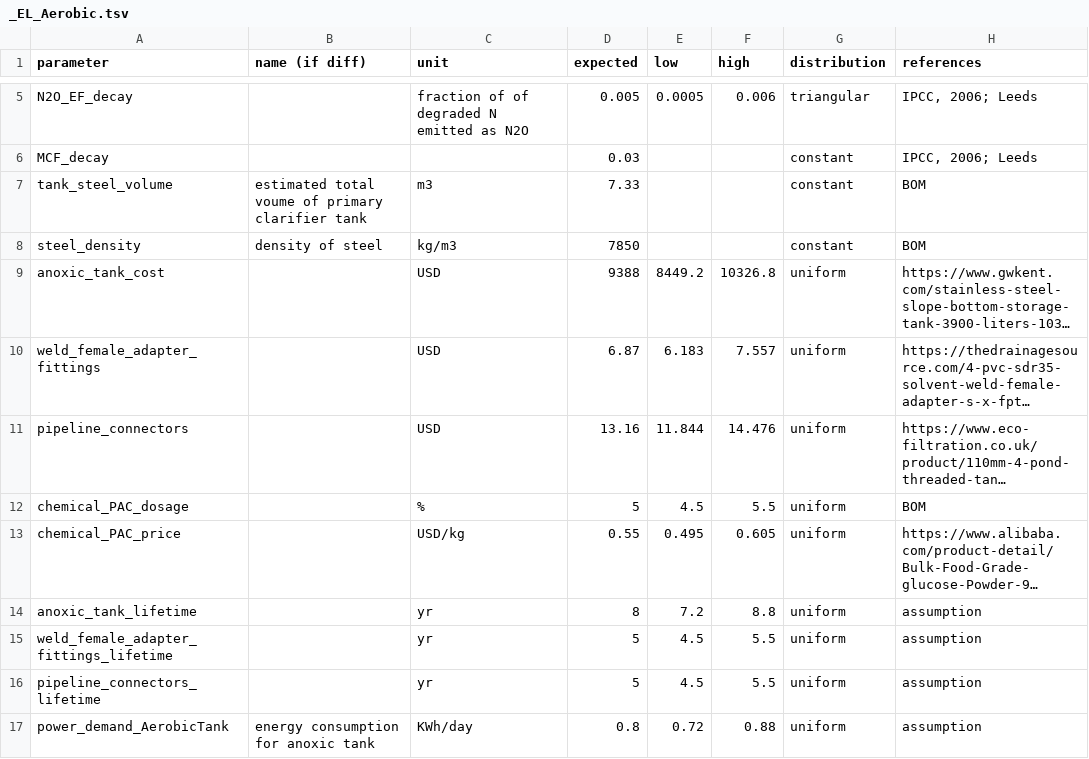
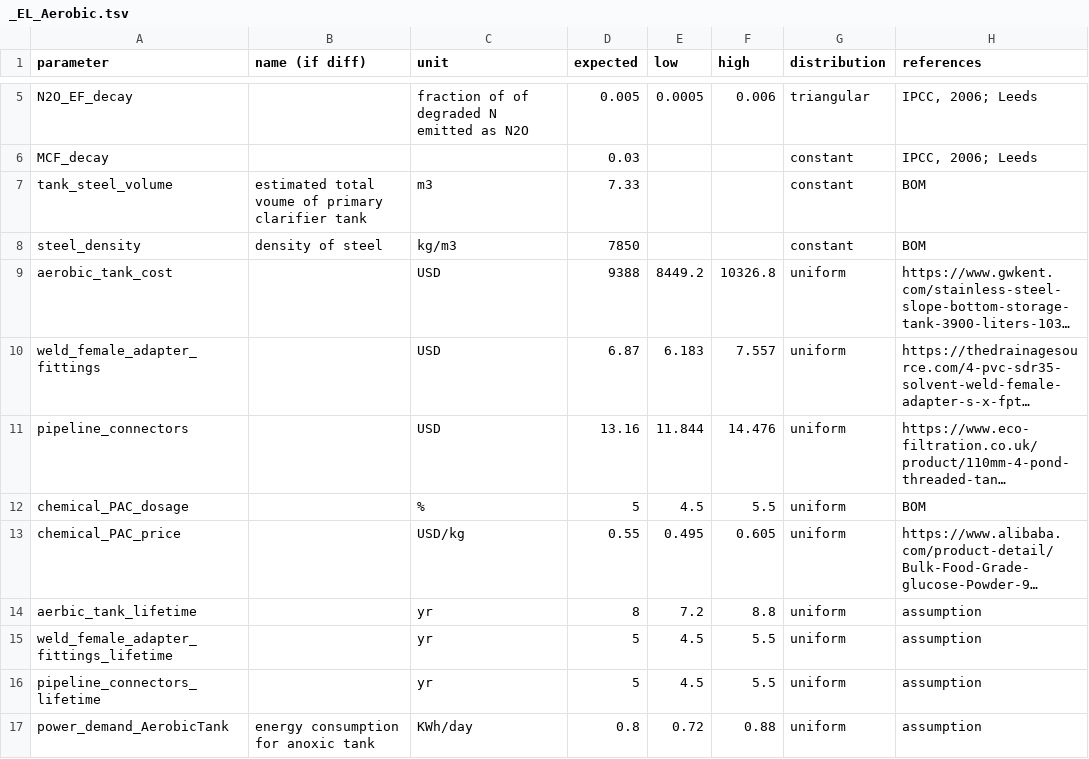
Before and after one commit to QSD-Group/QSDsan, a TSV file: qsdsan/data/sanunit_data/el/_EL_Aerobic.tsv, drawn as a sheet; only a part is shown, gaps mark what is left out; long unchanged cells end in …; the diff names each change by its address in the sheet, - before the commit and + after, or states it on an @@ line.

Commit message:
Update _EL_Aerobic.tsv

```diff
--- a/qsdsan/data/sanunit_data/el/_EL_Aerobic.tsv
+++ b/qsdsan/data/sanunit_data/el/_EL_Aerobic.tsv
-A9 (parameter): anoxic_tank_cost
+A9 (parameter): aerobic_tank_cost
-A14 (parameter): anoxic_tank_lifetime
+A14 (parameter): aerbic_tank_lifetime
```
